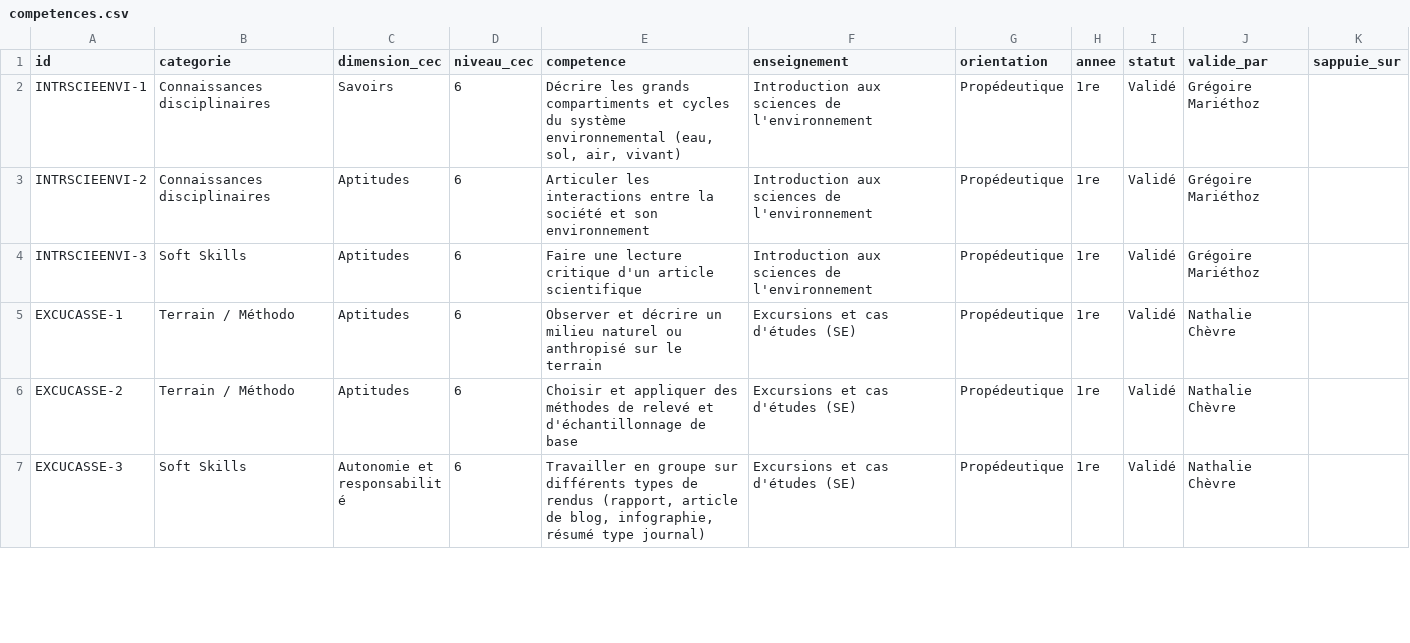
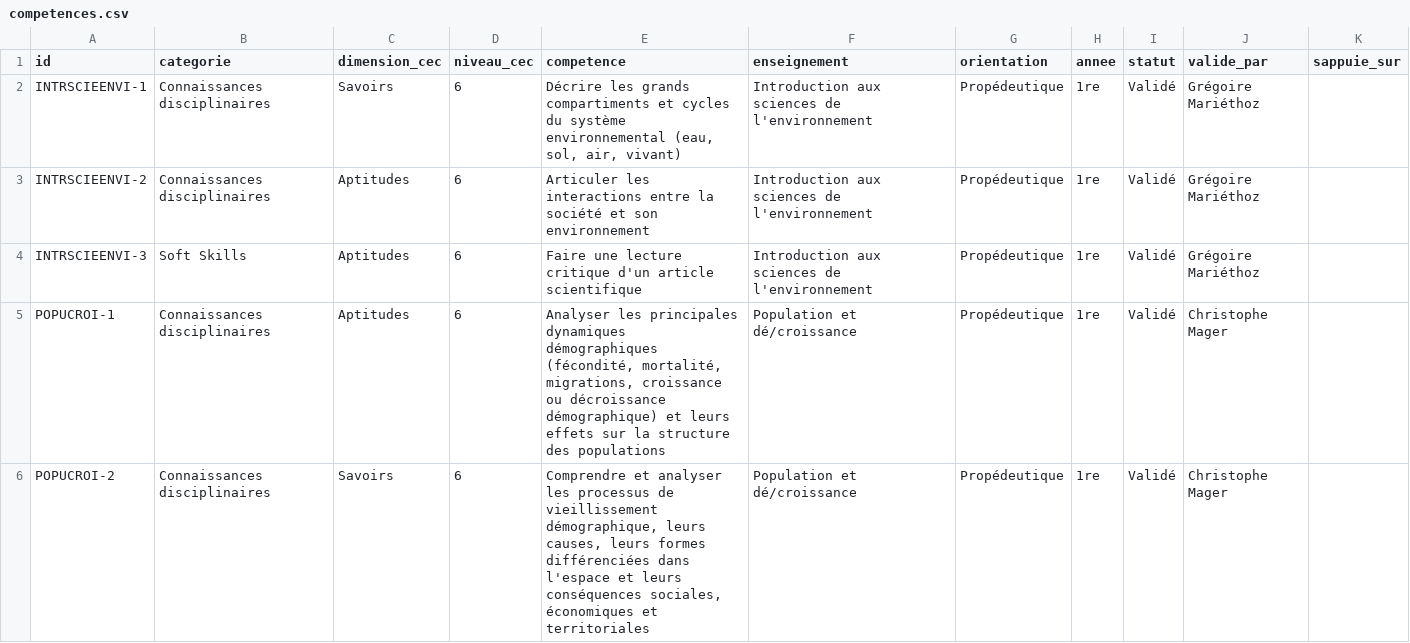
Before and after one commit to johannluthi/arbre-des-connaissances, a CSV file: data/competences.csv, drawn as a sheet; only a part is shown; the shorter side is filled out with more unchanged rows; the diff covers the shown part only.

Commit message:
Trois cours de C. Mager, formulés en progression 1re-2e-3e année

```diff
--- a/data/competences.csv
+++ b/data/competences.csv
@@ -4 +4,3 @@ INTRSCIEENVI-2,Connaissances disciplinaires,Aptitudes,6,Articuler les interactio
 INTRSCIEENVI-3,Soft Skills,Aptitudes,6,Faire une lecture critique d'un article scientifique,Introduction aux sciences de l'environnement,Propédeutique,1re,Validé,Grégoire Mariéthoz,
+POPUCROI-1,Connaissances disciplinaires,Aptitudes,6,"Analyser les principales dynamiques démographiques (fécondité, mortalité, migrations, croissance ou décroissance démographique) et leurs effets sur la structure des populations",Population et dé/croissance,Propédeutique,1re,Validé,Christophe Mager,
+POPUCROI-2,Connaissances disciplinaires,Savoirs,6,"Comprendre et analyser les processus de vieillissement démographique, leurs causes, leurs formes différenciées dans l'espace et leurs conséquences sociales, économiques et territoriales",Population et dé/croissance,Propédeutique,1re,Validé,Christophe Mager,
```
Also changed, not shown: 7 added rows elsewhere in this file, data/enseignements.csv, 2 other files.
